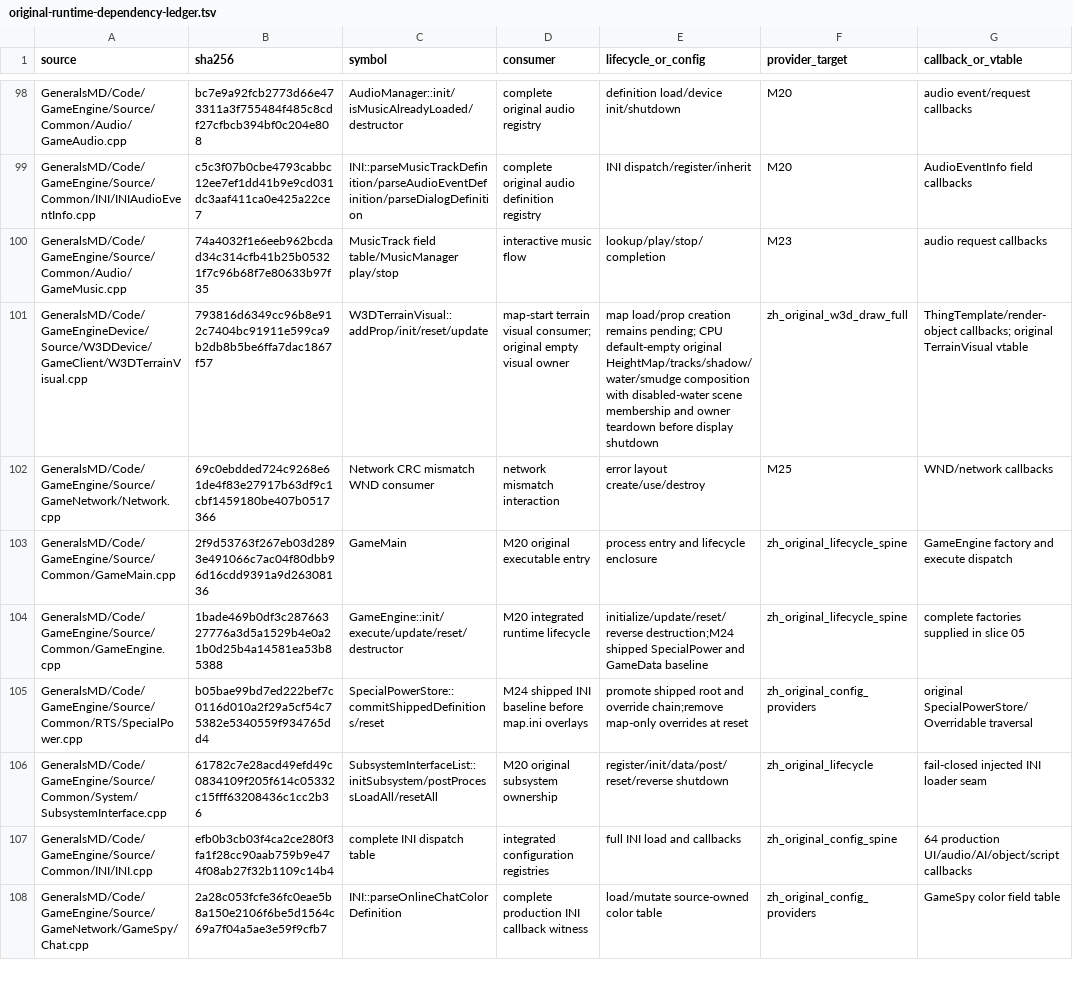
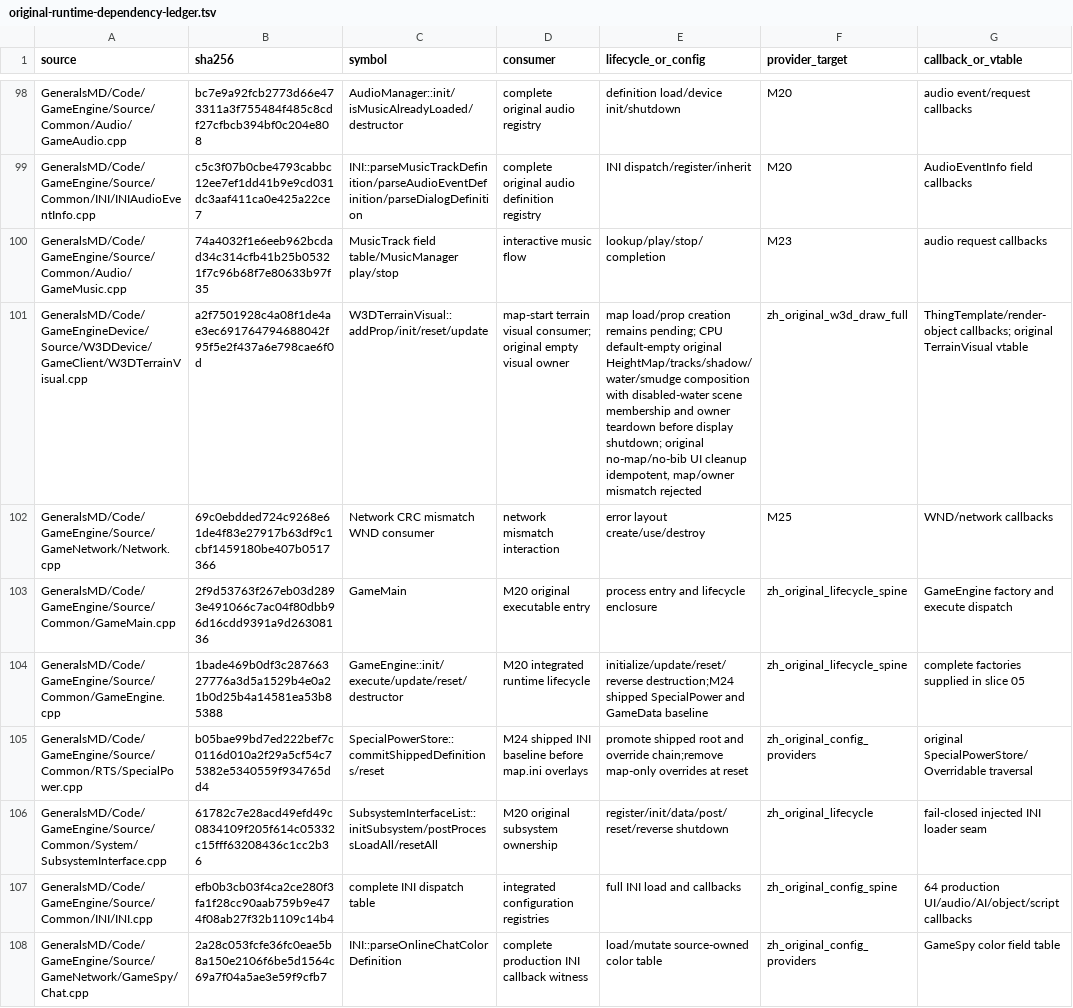
Before and after one commit to mrworf/CnC_Generals_Zero_Hour, a TSV file: docs/original-runtime-dependency-ledger.tsv, drawn as a sheet; only a part is shown, gaps mark what is left out; the diff names each change by its address in the sheet, - before the commit and + after, or states it on an @@ line.

Commit message:
delivery: M22 slice 07E0D1 guard empty bib cleanup

```diff
--- a/docs/original-runtime-dependency-ledger.tsv
+++ b/docs/original-runtime-dependency-ledger.tsv
-B101 (sha256): 793816d6349cc96b8e912c7404bc91911e599ca9b2db8b5be6ffa7dac1867f57
+B101 (sha256): a2f7501928c4a08f1de4ae3ec691764794688042f95f5e2f437a6e798cae6f0d
-E101 (lifecycle_or_config): …before display shutdown
+E101 (lifecycle_or_config): …before display shutdown; original no-map/no-bib UI cleanup idempotent, map/owner mismatch rejected
```
Also changed, not shown: 6 other files.
